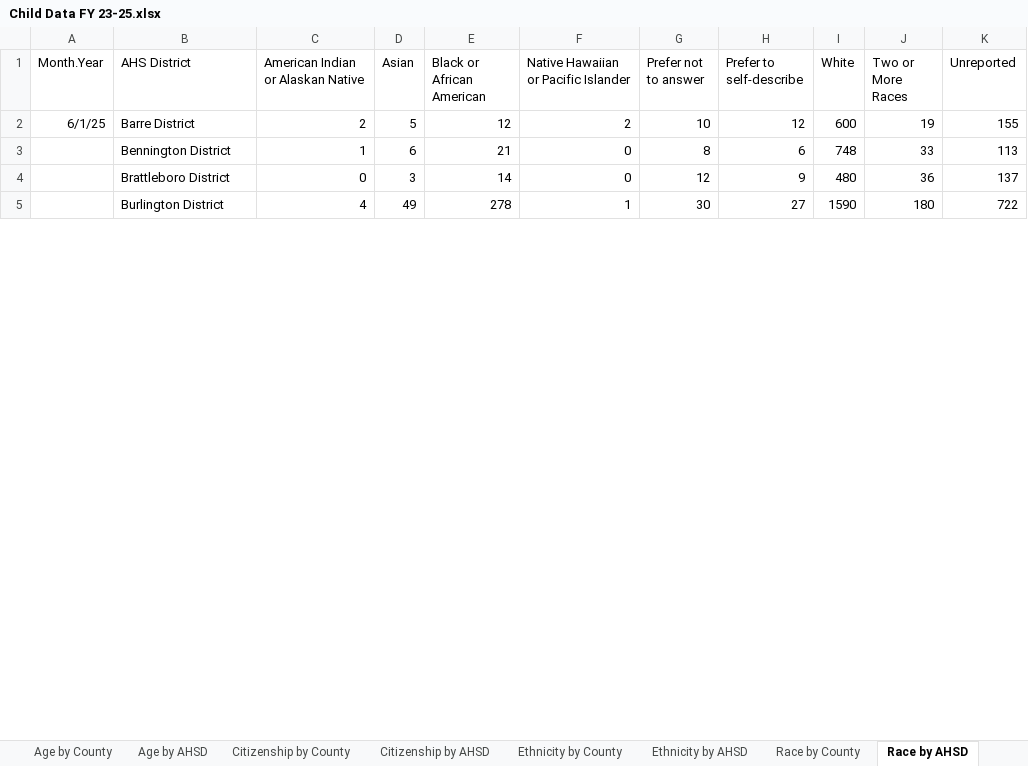
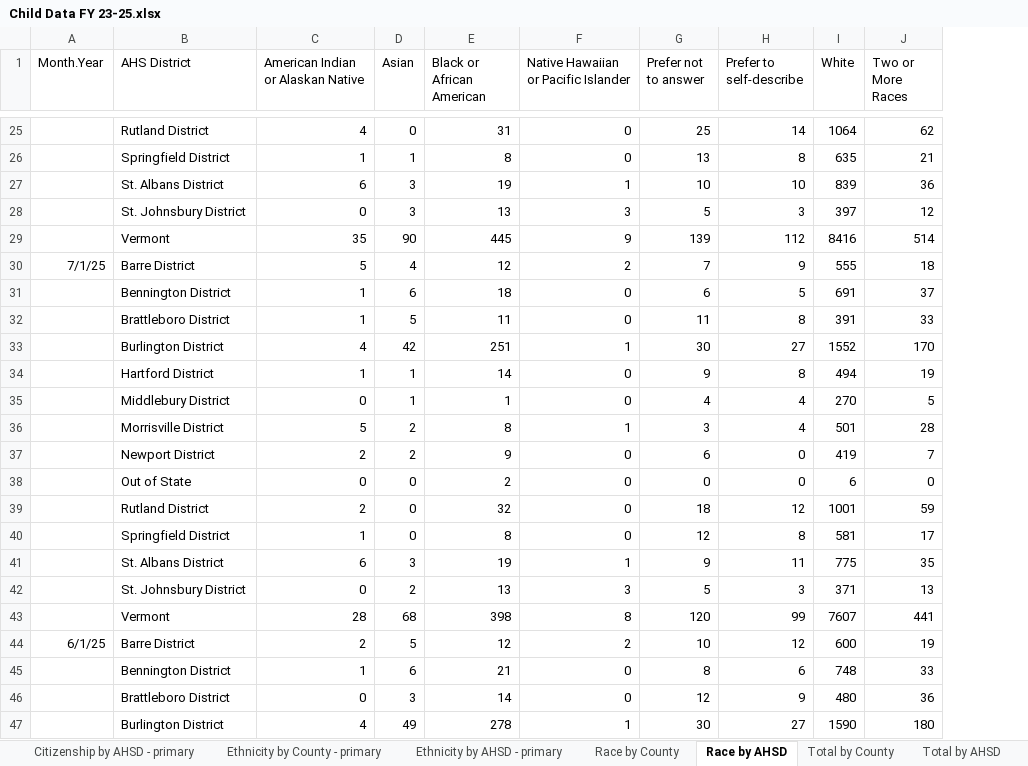
Before and after one commit to vermontkidsdata-org/vermontkidsdata-app, an Excel workbook: suppression/Child Data FY 23-25.xlsx, sheet Race by AHSD, drawn as a sheet; only a part is shown, gaps mark what is left out; values as stored, in another font and other column widths than the file's, no borders; charts and pictures not drawn; removed rows and columns are numbered as before the commit, all else as after; the diff covers the shown part only; the diff names each change by its address in the sheet, - before the commit and + after, or states it on an @@ line.

```diff
--- a/suppression/Child Data FY 23-25.xlsx (sheet Race by AHSD)
+++ b/suppression/Child Data FY 23-25.xlsx (sheet Race by AHSD)
-sheet tab: Citizenship by AHSD
+sheet tab: Citizenship by AHSD - primary
-sheet tab: Ethnicity by County
+sheet tab: Ethnicity by County - primary
-sheet tab: Ethnicity by AHSD
+sheet tab: Ethnicity by AHSD - primary
-column K (Unreported), rows 2-5: 155 | 113 | 137 | 722
+row 25:  | Rutland District | 4 | 0 | 31 | 0 | 25 | 14 | 1064 | 62
+row 26:  | Springfield District | 1 | 1 | 8 | 0 | 13 | 8 | 635 | 21
+row 27:  | St. Albans District | 6 | 3 | 19 | 1 | 10 | 10 | 839 | 36
+row 28:  | St. Johnsbury District | 0 | 3 | 13 | 3 | 5 | 3 | 397 | 12
+row 29:  | Vermont | 35 | 90 | 445 | 9 | 139 | 112 | 8416 | 514
+row 30: 7/1/25 | Barre District | 5 | 4 | 12 | 2 | 7 | 9 | 555 | 18
+row 31:  | Bennington District | 1 | 6 | 18 | 0 | 6 | 5 | 691 | 37
+row 32:  | Brattleboro District | 1 | 5 | 11 | 0 | 11 | 8 | 391 | 33
+row 33:  | Burlington District | 4 | 42 | 251 | 1 | 30 | 27 | 1552 | 170
+row 34:  | Hartford District | 1 | 1 | 14 | 0 | 9 | 8 | 494 | 19
+row 35:  | Middlebury District | 0 | 1 | 1 | 0 | 4 | 4 | 270 | 5
+row 36:  | Morrisville District | 5 | 2 | 8 | 1 | 3 | 4 | 501 | 28
+row 37:  | Newport District | 2 | 2 | 9 | 0 | 6 | 0 | 419 | 7
+row 38:  | Out of State | 0 | 0 | 2 | 0 | 0 | 0 | 6 | 0
+row 39:  | Rutland District | 2 | 0 | 32 | 0 | 18 | 12 | 1001 | 59
+row 40:  | Springfield District | 1 | 0 | 8 | 0 | 12 | 8 | 581 | 17
+row 41:  | St. Albans District | 6 | 3 | 19 | 1 | 9 | 11 | 775 | 35
+row 42:  | St. Johnsbury District | 0 | 2 | 13 | 3 | 5 | 3 | 371 | 13
+row 43:  | Vermont | 28 | 68 | 398 | 8 | 120 | 99 | 7607 | 441
```
Also changed, not shown: 35 added rows, 12 removed rows and 6 edited cells elsewhere in this sheet, sheet Race by County, sheet Age by County, sheet Age by AHSD, sheet Ethnicity by County - primary, sheet Ethnicity by AHSD - primary, sheet Citizenship by County - primary, 3 more sheets, other sheet tabs, suppression/child-data-fy-23-25.xlsx, 10 other files.
